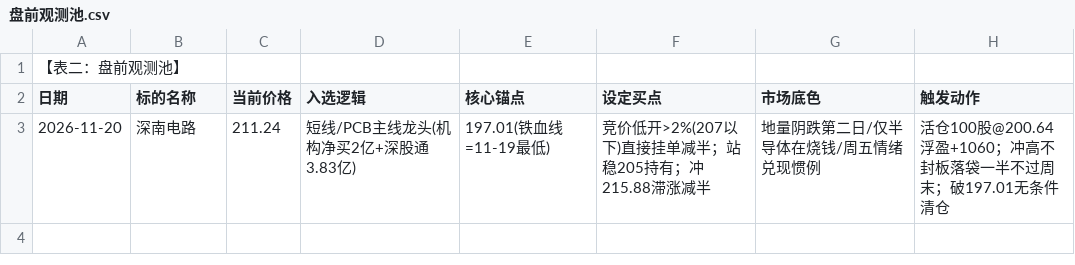
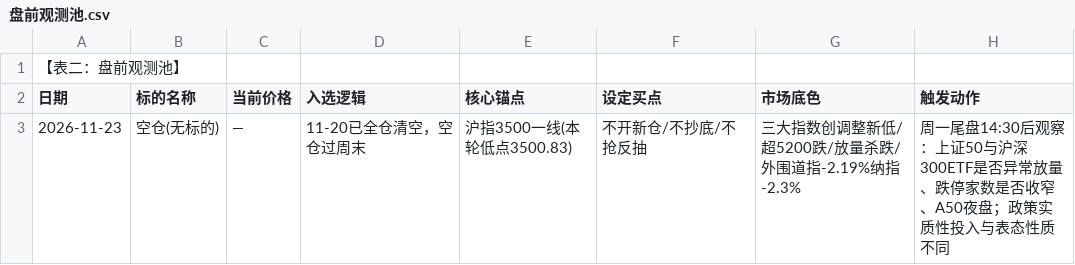
Before and after one commit to pangdiaodengdeng/trading-dengdeng, a CSV file: 盘前观测池.csv, drawn as a sheet.

```diff
--- a/盘前观测池.csv
+++ b/盘前观测池.csv
@@ -2,2 +2,2 @@
 日期,标的名称,当前价格,入选逻辑,核心锚点,设定买点,市场底色,触发动作
-2026-11-20,深南电路,211.24,短线/PCB主线龙头(机构净买2亿+深股通3.83亿),197.01(铁血线=11-19最低),竞价低开>2%(207以下)直接挂单减半；站稳205持有；冲215.88滞涨减半,地量阴跌第二日/仅半导体在烧钱/周五情绪兑现惯例,活仓100股@200.64浮盈+1060；冲高不封板落袋一半不过周末；破197.01无条件清仓
+2026-11-23,空仓(无标的),—,11-20已全仓清空，空仓过周末,沪指3500一线(本轮低点3500.83),不开新仓/不抄底/不抢反抽,三大指数创调整新低/超5200跌/放量杀跌/外围道指-2.19%纳指-2.3%,周一尾盘14:30后观察：上证50与沪深300ETF是否异常放量、跌停家数是否收窄、A50夜盘；政策实质性投入与表态性质不同
```
Also changed, not shown: 交易流水库.csv, 大盘日志.csv, 2 other files.
